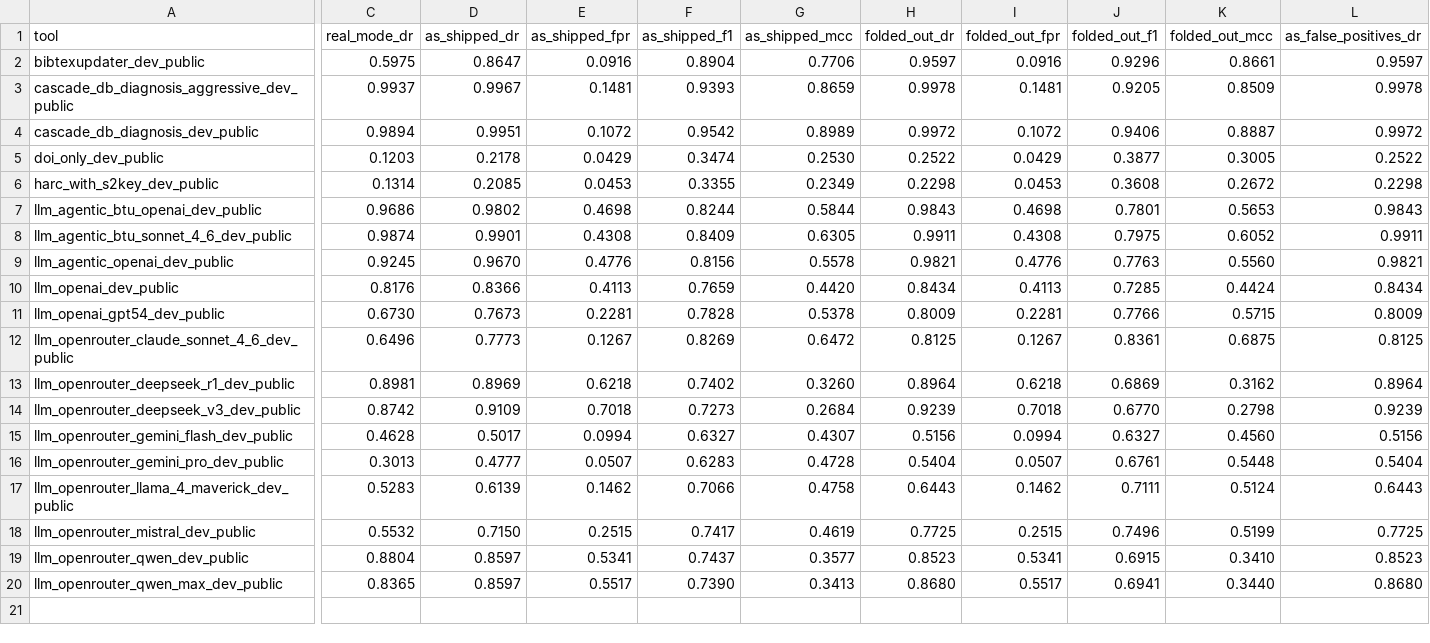
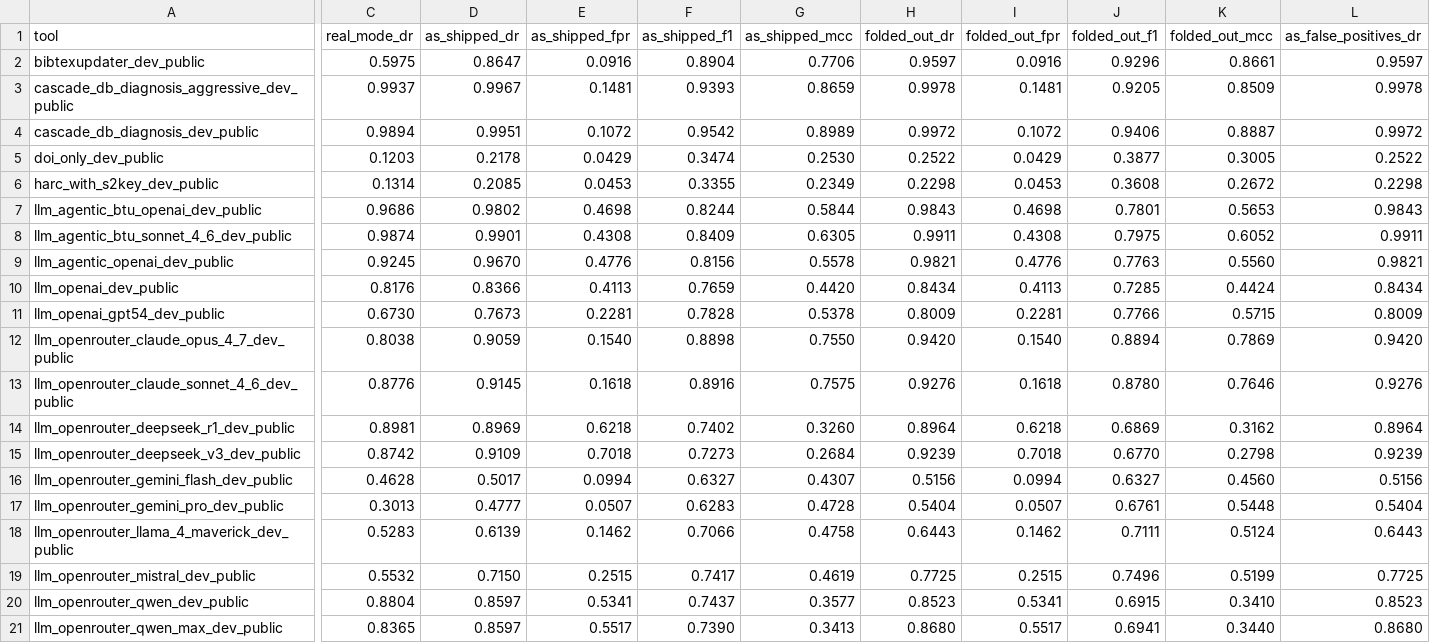
Before and after one commit to rpatrik96/hallmark, a CSV file: tables/taxonomy_fold_ablation_dev_public.csv, drawn as a sheet; only a part is shown, gaps mark what is left out; addresses are those after the commit; rows hold the shown columns only; the diff covers the shown part only; the diff names each change by its address in the sheet, - before the commit and + after, or states it on an @@ line.

```diff
--- a/tables/taxonomy_fold_ablation_dev_public.csv
+++ b/tables/taxonomy_fold_ablation_dev_public.csv
+row 12: llm_openrouter_claude_opus_4_7_dev_public | 0.8038 | 0.9059 | 0.1540 | 0.8898 | 0.7550 | 0.9420 | 0.1540 | 0.8894 | 0.7869 | 0.9420
-C13 (real_mode_dr): 0.6496
+C13 (real_mode_dr): 0.8776
-D13 (as_shipped_dr): 0.7773
+D13 (as_shipped_dr): 0.9145
-E13 (as_shipped_fpr): 0.1267
+E13 (as_shipped_fpr): 0.1618
-F13 (as_shipped_f1): 0.8269
+F13 (as_shipped_f1): 0.8916
-G13 (as_shipped_mcc): 0.6472
+G13 (as_shipped_mcc): 0.7575
-H13 (folded_out_dr): 0.8125
+H13 (folded_out_dr): 0.9276
-I13 (folded_out_fpr): 0.1267
+I13 (folded_out_fpr): 0.1618
-J13 (folded_out_f1): 0.8361
+J13 (folded_out_f1): 0.8780
-K13 (folded_out_mcc): 0.6875
+K13 (folded_out_mcc): 0.7646
-L13 (as_false_positives_dr): 0.8125
+L13 (as_false_positives_dr): 0.9276
```
Also changed, not shown: 3 edited cells elsewhere in this file, tables/base_rate_precision.csv, tables/main_results_dev_public.csv, 14 other files.
